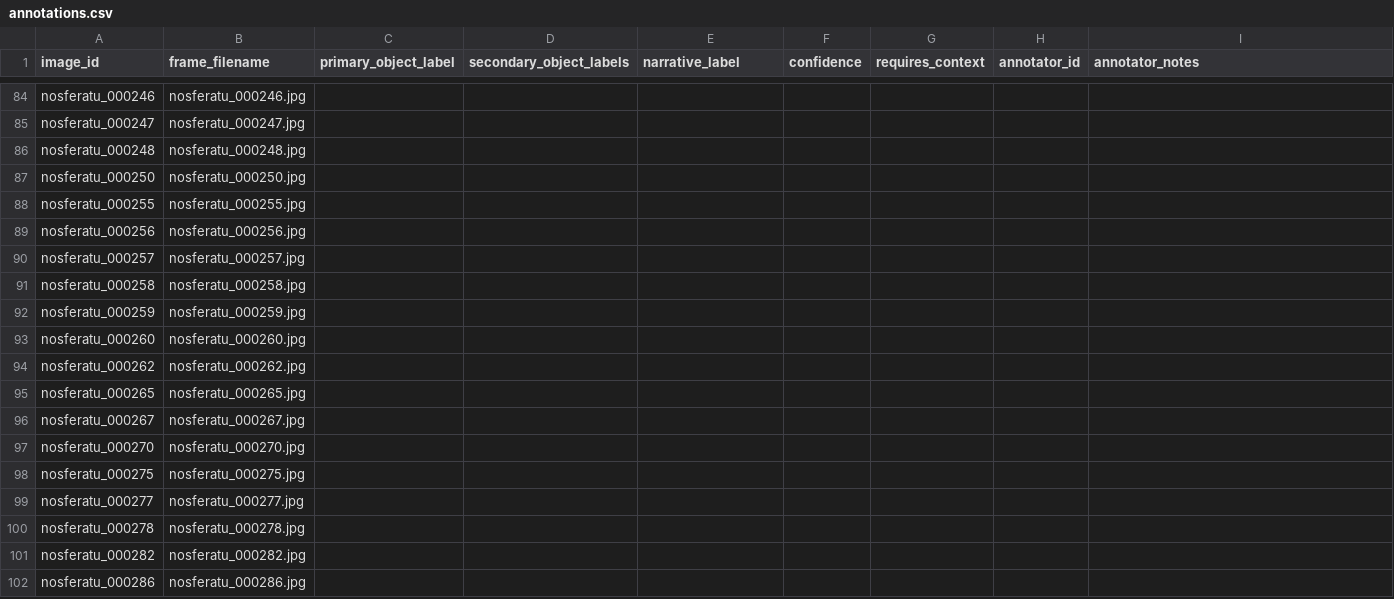
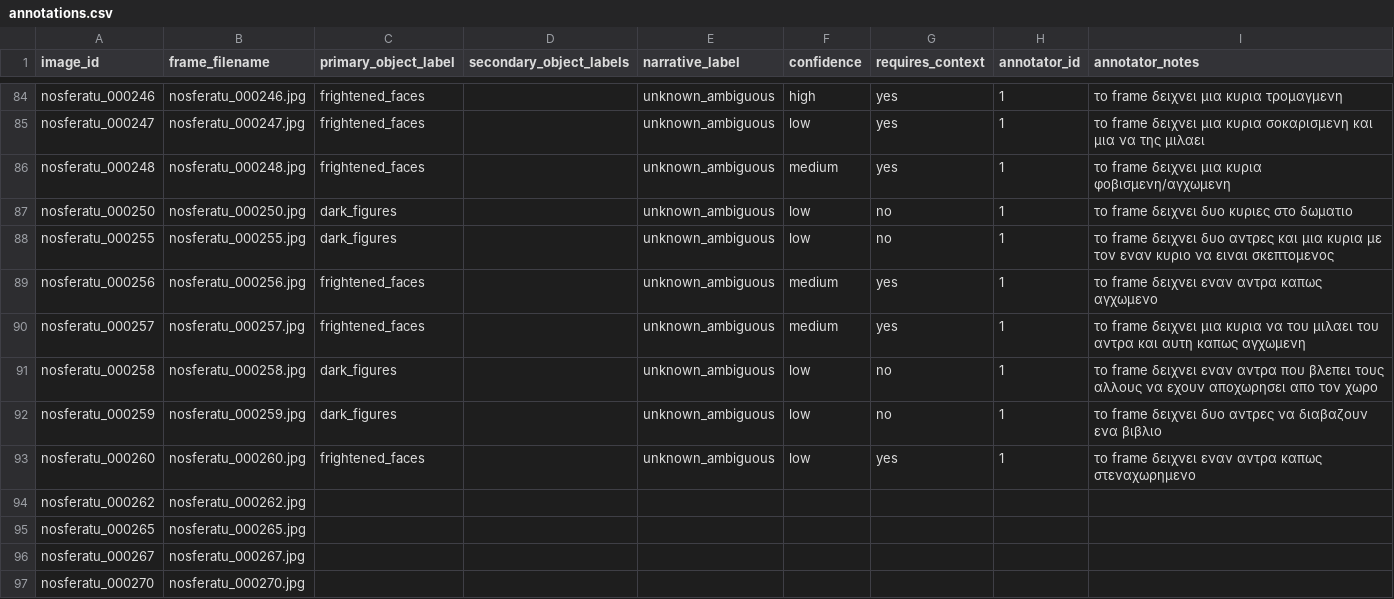
Before and after one commit to nikolakati/fokia, a CSV file: data/annotations.csv, drawn as a sheet; only a part is shown, gaps mark what is left out; the shorter side is filled out with more unchanged rows; the diff covers the shown part only; the diff names each change by its address in the sheet, - before the commit and + after, or states it on an @@ line.

```diff
--- a/data/annotations.csv
+++ b/data/annotations.csv
-C84:C86 (primary_object_label): (empty)
+C84:C86 (primary_object_label): frightened_faces
-E84:E93 (narrative_label): (empty)
+E84:E93 (narrative_label): unknown_ambiguous
-F84 (confidence): (empty)
+F84 (confidence): high
-G84:G86 (requires_context): (empty)
+G84:G86 (requires_context): yes
-H84:H93 (annotator_id): (empty)
+H84:H93 (annotator_id): 1
-I84 (annotator_notes): (empty)
+I84 (annotator_notes): το frame δειχνει μια κυρια τρομαγμενη
-F85 (confidence): (empty)
+F85 (confidence): low
-I85 (annotator_notes): (empty)
+I85 (annotator_notes): το frame δειχνει μια κυρια σοκαρισμενη και μια να της μιλαει
-F86 (confidence): (empty)
+F86 (confidence): medium
-I86 (annotator_notes): (empty)
+I86 (annotator_notes): το frame δειχνει μια κυρια φοβισμενη/αγχωμενη
-C87:C88 (primary_object_label): (empty)
+C87:C88 (primary_object_label): dark_figures
-F87:F88 (confidence): (empty)
+F87:F88 (confidence): low
-G87:G88 (requires_context): (empty)
+G87:G88 (requires_context): no
-I87 (annotator_notes): (empty)
+I87 (annotator_notes): το frame δειχνει δυο κυριες στο δωματιο
-I88 (annotator_notes): (empty)
+I88 (annotator_notes): το frame δειχνει δυο αντρες και μια κυρια με τον εναν κυριο να ειναι σκεπτομενος
-C89:C90 (primary_object_label): (empty)
+C89:C90 (primary_object_label): frightened_faces
-F89:F90 (confidence): (empty)
+F89:F90 (confidence): medium
-G89:G90 (requires_context): (empty)
+G89:G90 (requires_context): yes
-I89 (annotator_notes): (empty)
+I89 (annotator_notes): το frame δειχνει εναν αντρα καπως αγχωμενο
-I90 (annotator_notes): (empty)
+I90 (annotator_notes): το frame δειχνει μια κυρια να του μιλαει του αντρα και αυτη καπως αγχωμενη
-C91:C92 (primary_object_label): (empty)
+C91:C92 (primary_object_label): dark_figures
-F91:F93 (confidence): (empty)
+F91:F93 (confidence): low
-G91:G92 (requires_context): (empty)
+G91:G92 (requires_context): no
-I91 (annotator_notes): (empty)
+I91 (annotator_notes): το frame δειχνει εναν αντρα που βλεπει τους αλλους να εχουν αποχωρησει απο τον χωρο
-I92 (annotator_notes): (empty)
+I92 (annotator_notes): το frame δειχνει δυο αντρες να διαβαζουν ενα βιβλιο
-C93 (primary_object_label): (empty)
+C93 (primary_object_label): frightened_faces
-G93 (requires_context): (empty)
+G93 (requires_context): yes
-I93 (annotator_notes): (empty)
+I93 (annotator_notes): το frame δειχνει εναν αντρα καπως στεναχωρημενο
```
Also changed, not shown: 114 edited cells elsewhere in this file.
